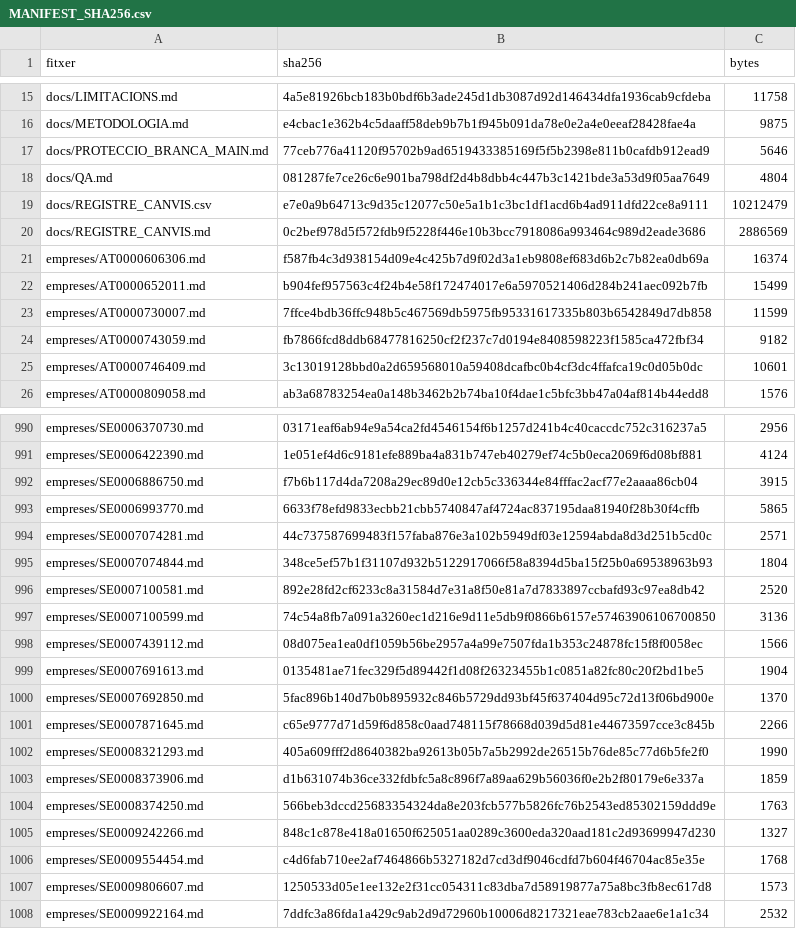
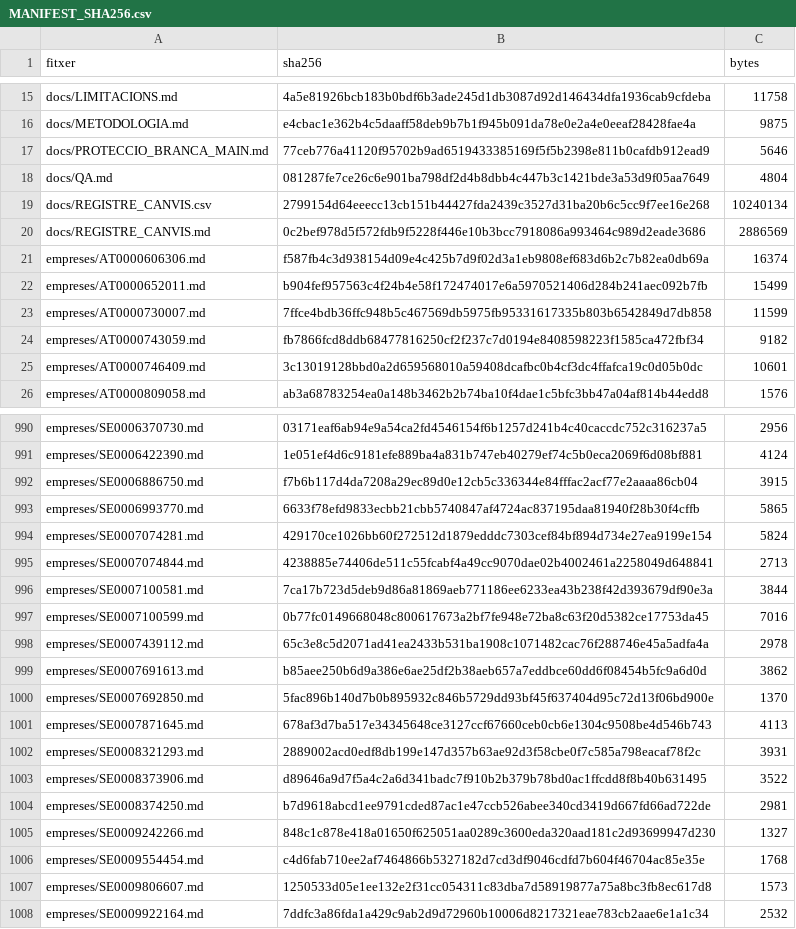
Before and after one commit to jmasoribas-max/base-fundadors-ceo-stoxx600, a CSV file: MANIFEST_SHA256.csv, drawn as a sheet; only a part is shown, gaps mark what is left out.

```diff
--- a/MANIFEST_SHA256.csv
+++ b/MANIFEST_SHA256.csv
@@ -18,3 +18,3 @@ docs/PROTECCIO_BRANCA_MAIN.md,77ceb776a41120f95702b9ad6519433385169f5f5b2398e811
 docs/QA.md,081287fe7ce26c6e901ba798df2d4b8dbb4c447b3c1421bde3a53d9f05aa7649,4804
-docs/REGISTRE_CANVIS.csv,e7e0a9b64713c9d35c12077c50e5a1b1c3bc1df1acd6b4ad911dfd22ce8a9111,10212479
+docs/REGISTRE_CANVIS.csv,2799154d64eeecc13cb151b44427fda2439c3527d31ba20b6c5cc9f7ee16e268,10240134
 docs/REGISTRE_CANVIS.md,0c2bef978d5f572fdb9f5228f446e10b3bcc7918086a993464c989d2eade3686,2886569
@@ -993,13 +993,13 @@ empreses/SE0006886750.md,f7b6b117d4da7208a29ec89d0e12cb5c336344e84fffac2acf77e2a
 empreses/SE0006993770.md,6633f78efd9833ecbb21cbb5740847af4724ac837195daa81940f28b30f4cffb,5865
-empreses/SE0007074281.md,44c737587699483f157faba876e3a102b5949df03e12594abda8d3d251b5cd0c,2571
-empreses/SE0007074844.md,348ce5ef57b1f31107d932b5122917066f58a8394d5ba15f25b0a69538963b93,1804
-empreses/SE0007100581.md,892e28fd2cf6233c8a31584d7e31a8f50e81a7d7833897ccbafd93c97ea8db42,2520
-empreses/SE0007100599.md,74c54a8fb7a091a3260ec1d216e9d11e5db9f0866b6157e57463906106700850,3136
-empreses/SE0007439112.md,08d075ea1ea0df1059b56be2957a4a99e7507fda1b353c24878fc15f8f0058ec,1566
-empreses/SE0007691613.md,0135481ae71fec329f5d89442f1d08f26323455b1c0851a82fc80c20f2bd1be5,1904
+empreses/SE0007074281.md,429170ce1026bb60f272512d1879edddc7303cef84bf894d734e27ea9199e154,5824
+empreses/SE0007074844.md,4238885e74406de511c55fcabf4a49cc9070dae02b4002461a2258049d648841,2713
+empreses/SE0007100581.md,7ca17b723d5deb9d86a81869aeb771186ee6233ea43b238f42d393679df90e3a,3844
+empreses/SE0007100599.md,0b77fc0149668048c800617673a2bf7fe948e72ba8c63f20d5382ce17753da45,7016
+empreses/SE0007439112.md,65c3e8c5d2071ad41ea2433b531ba1908c1071482cac76f288746e45a5adfa4a,2978
+empreses/SE0007691613.md,b85aee250b6d9a386e6ae25df2b38aeb657a7eddbce60dd6f08454b5fc9a6d0d,3862
 empreses/SE0007692850.md,5fac896b140d7b0b895932c846b5729dd93bf45f637404d95c72d13f06bd900e,1370
-empreses/SE0007871645.md,c65e9777d71d59f6d858c0aad748115f78668d039d5d81e44673597cce3c845b,2266
-empreses/SE0008321293.md,405a609fff2d8640382ba92613b05b7a5b2992de26515b76de85c77d6b5fe2f0,1990
-empreses/SE0008373906.md,d1b631074b36ce332fdbfc5a8c896f7a89aa629b56036f0e2b2f80179e6e337a,1859
-empreses/SE0008374250.md,566beb3dccd25683354324da8e203fcb577b5826fc76b2543ed85302159ddd9e,1763
+empreses/SE0007871645.md,678af3d7ba517e34345648ce3127ccf67660ceb0cb6e1304c9508be4d546b743,4113
+empreses/SE0008321293.md,2889002acd0edf8db199e147d357b63ae92d3f58cbe0f7c585a798eacaf78f2c,3931
+empreses/SE0008373906.md,d89646a9d7f5a4c2a6d341badc7f910b2b379b78bd0ac1ffcdd8f8b40b631495,3522
+empreses/SE0008374250.md,b7d9618abcd1ee9791cded87ac1e47ccb526abee340cd3419d667fd66ad722de,2981
 empreses/SE0009242266.md,848c1c878e418a01650f625051aa0289c3600eda320aad181c2d93699947d230,1327
```
Also changed, not shown: 11 other files.
